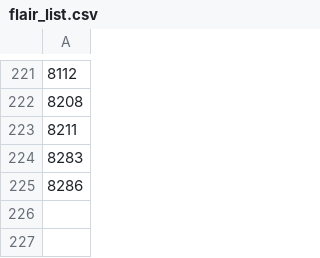
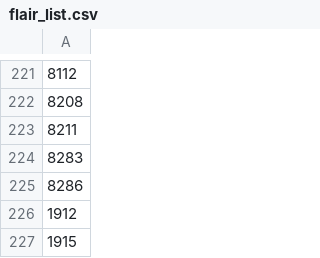
Before and after one commit to OTCompa/flair-selector, a CSV file: flair_list.csv, drawn as a sheet; only a part is shown, gaps mark what is left out; the diff names each change by its address in the sheet, - before the commit and + after, or states it on an @@ line.

Commit message:
Update flair_list.csv

```diff
--- a/flair_list.csv
+++ b/flair_list.csv
+row 226: 1912
+row 227: 1915
```
